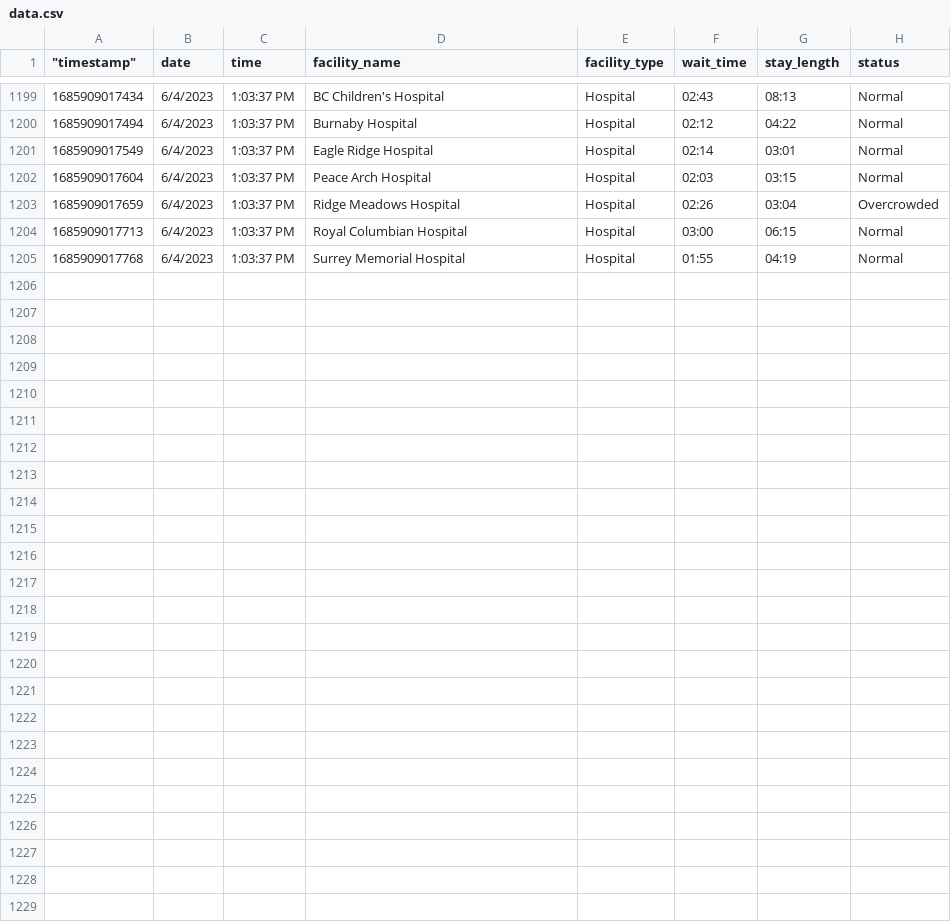
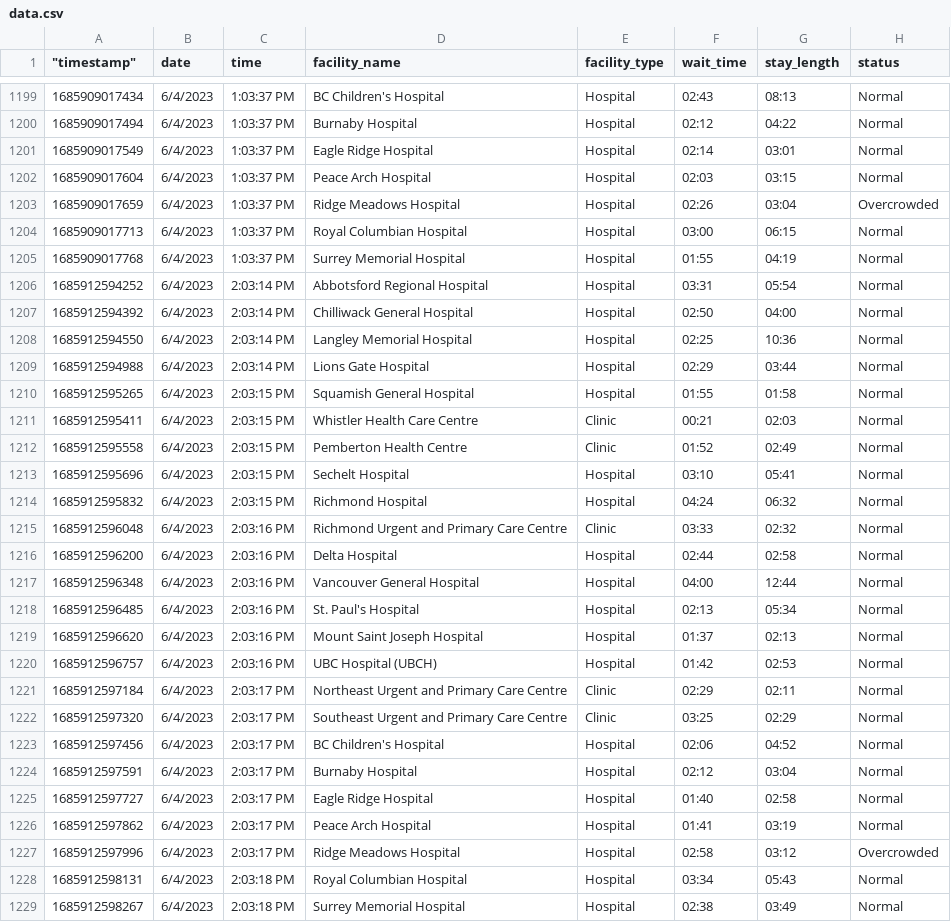
Before and after one commit to vs-postmedia/er-wait-time-scraper, a CSV file: data/data.csv, drawn as a sheet; only a part is shown, gaps mark what is left out.

```diff
--- a/data/data.csv
+++ b/data/data.csv
@@ -1205 +1205,25 @@
 1685909017768,"6/4/2023","1:03:37 PM","Surrey Memorial Hospital","Hospital","01:55","04:19","Normal"
+1685912594252,"6/4/2023","2:03:14 PM","Abbotsford Regional Hospital","Hospital","03:31","05:54","Normal"
+1685912594392,"6/4/2023","2:03:14 PM","Chilliwack General Hospital","Hospital","02:50","04:00","Normal"
+1685912594550,"6/4/2023","2:03:14 PM","Langley Memorial Hospital","Hospital","02:25","10:36","Normal"
+1685912594988,"6/4/2023","2:03:14 PM","Lions Gate Hospital","Hospital","02:29","03:44","Normal"
+1685912595265,"6/4/2023","2:03:15 PM","Squamish General Hospital","Hospital","01:55","01:58","Normal"
+1685912595411,"6/4/2023","2:03:15 PM","Whistler Health Care Centre","Clinic","00:21","02:03","Normal"
+1685912595558,"6/4/2023","2:03:15 PM","Pemberton Health Centre","Clinic","01:52","02:49","Normal"
+1685912595696,"6/4/2023","2:03:15 PM","Sechelt Hospital","Hospital","03:10","05:41","Normal"
+1685912595832,"6/4/2023","2:03:15 PM","Richmond Hospital","Hospital","04:24","06:32","Normal"
+1685912596048,"6/4/2023","2:03:16 PM","Richmond Urgent and Primary Care Centre","Clinic","03:33","02:32","Normal"
+1685912596200,"6/4/2023","2:03:16 PM","Delta Hospital","Hospital","02:44","02:58","Normal"
+1685912596348,"6/4/2023","2:03:16 PM","Vancouver General Hospital","Hospital","04:00","12:44","Normal"
+1685912596485,"6/4/2023","2:03:16 PM","St. Paul's Hospital","Hospital","02:13","05:34","Normal"
+1685912596620,"6/4/2023","2:03:16 PM","Mount Saint Joseph Hospital","Hospital","01:37","02:13","Normal"
+1685912596757,"6/4/2023","2:03:16 PM","UBC Hospital (UBCH)","Hospital","01:42","02:53","Normal"
+1685912597184,"6/4/2023","2:03:17 PM","Northeast Urgent and Primary Care Centre","Clinic","02:29","02:11","Normal"
+1685912597320,"6/4/2023","2:03:17 PM","Southeast Urgent and Primary Care Centre","Clinic","03:25","02:29","Normal"
+1685912597456,"6/4/2023","2:03:17 PM","BC Children's Hospital","Hospital","02:06","04:52","Normal"
+1685912597591,"6/4/2023","2:03:17 PM","Burnaby Hospital","Hospital","02:12","03:04","Normal"
+1685912597727,"6/4/2023","2:03:17 PM","Eagle Ridge Hospital","Hospital","01:40","02:58","Normal"
+1685912597862,"6/4/2023","2:03:17 PM","Peace Arch Hospital","Hospital","01:41","03:19","Normal"
+1685912597996,"6/4/2023","2:03:17 PM","Ridge Meadows Hospital","Hospital","02:58","03:12","Overcrowded"
+1685912598131,"6/4/2023","2:03:18 PM","Royal Columbian Hospital","Hospital","03:34","05:43","Normal"
+1685912598267,"6/4/2023","2:03:18 PM","Surrey Memorial Hospital","Hospital","02:38","03:49","Normal"
```
